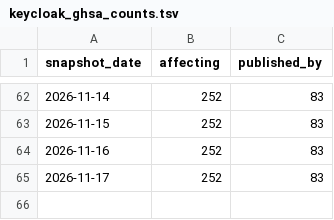
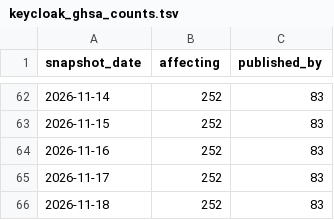
Before and after one commit to avanpub/security-bug-fix-tracker, a TSV file: data/keycloak_ghsa_counts.tsv, drawn as a sheet; only a part is shown, gaps mark what is left out.

```diff
--- a/data/keycloak_ghsa_counts.tsv
+++ b/data/keycloak_ghsa_counts.tsv
@@ -65 +65,2 @@ snapshot_date	affecting	published_by
 2026-11-17	252	83
+2026-11-18	252	83
```
Also changed, not shown: data/chrome_monthly.tsv, data/ghsa_counts.tsv, 19 other files.
